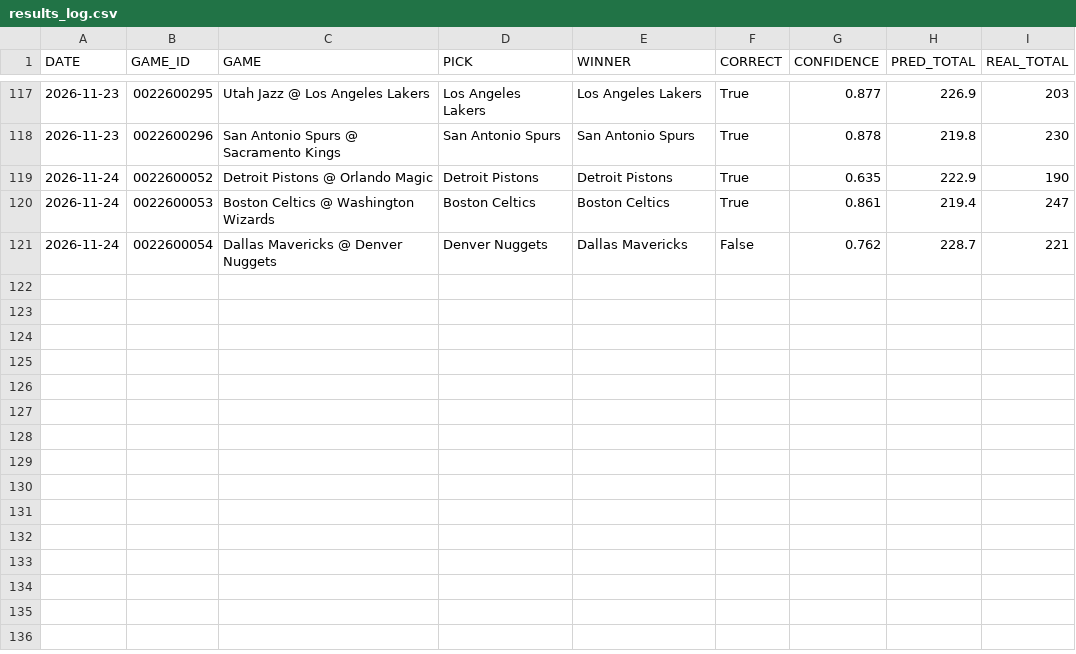
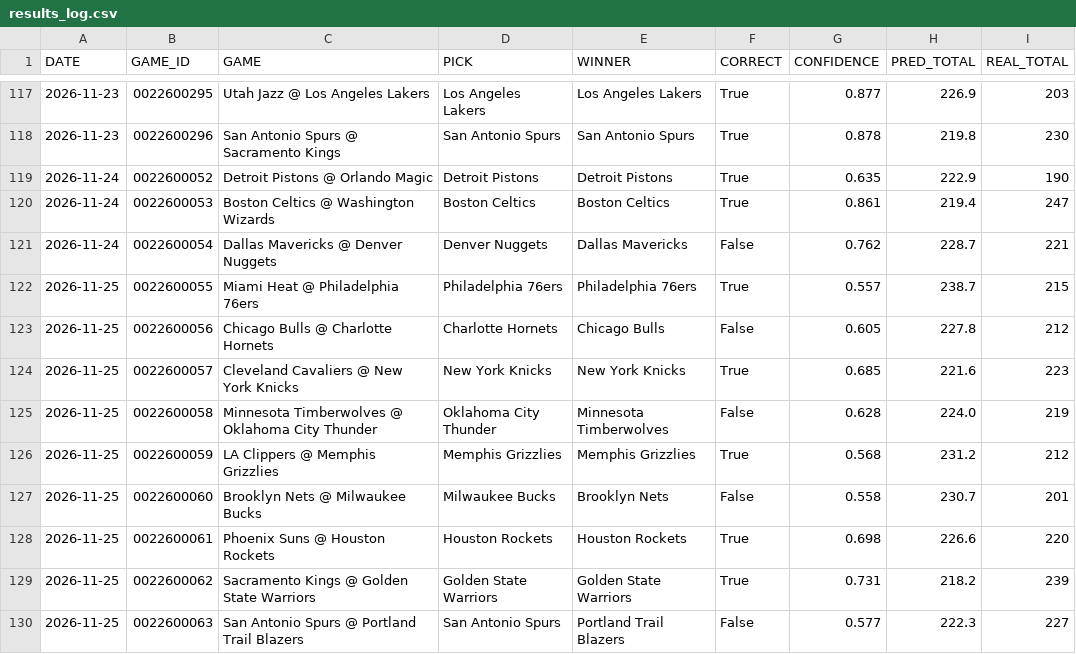
Before and after one commit to Maurizo77/sport-predictor, a CSV file: results_log.csv, drawn as a sheet; only a part is shown, gaps mark what is left out; the diff names each change by its address in the sheet, - before the commit and + after, or states it on an @@ line.

Commit message:
Update results_log.csv

```diff
--- a/results_log.csv
+++ b/results_log.csv
+row 122: 2026-11-25 | 0022600055 | Miami Heat @ Philadelphia 76ers | Philadelphia 76ers | Philadelphia 76ers | True | 0.557 | 238.7 | 215
+row 123: 2026-11-25 | 0022600056 | Chicago Bulls @ Charlotte Hornets | Charlotte Hornets | Chicago Bulls | False | 0.605 | 227.8 | 212
+row 124: 2026-11-25 | 0022600057 | Cleveland Cavaliers @ New York Knicks | New York Knicks | New York Knicks | True | 0.685 | 221.6 | 223
+row 125: 2026-11-25 | 0022600058 | Minnesota Timberwolves @ Oklahoma City Thunder | Oklahoma City Thunder | Minnesota Timberwolves | False | 0.628 | 224.0 | 219
+row 126: 2026-11-25 | 0022600059 | LA Clippers @ Memphis Grizzlies | Memphis Grizzlies | Memphis Grizzlies | True | 0.568 | 231.2 | 212
+row 127: 2026-11-25 | 0022600060 | Brooklyn Nets @ Milwaukee Bucks | Milwaukee Bucks | Brooklyn Nets | False | 0.558 | 230.7 | 201
+row 128: 2026-11-25 | 0022600061 | Phoenix Suns @ Houston Rockets | Houston Rockets | Houston Rockets | True | 0.698 | 226.6 | 220
+row 129: 2026-11-25 | 0022600062 | Sacramento Kings @ Golden State Warriors | Golden State Warriors | Golden State Warriors | True | 0.731 | 218.2 | 239
+row 130: 2026-11-25 | 0022600063 | San Antonio Spurs @ Portland Trail Blazers | San Antonio Spurs | Portland Trail Blazers | False | 0.577 | 222.3 | 227
```
